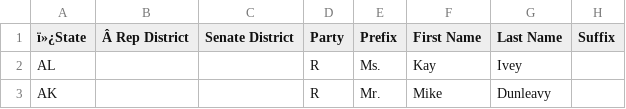
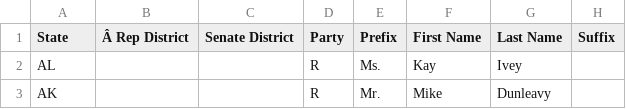
Before and after one commit to MotionMobs/KwikLetters-reps, a CSV file: state_reps.csv, drawn as a sheet; only a part is shown; the diff names each change by its address in the sheet, - before the commit and + after, or states it on an @@ line.

Commit message:
new file

```diff
--- a/state_reps.csv
+++ b/state_reps.csv
-A1: ï»¿State
+A1: State
```
